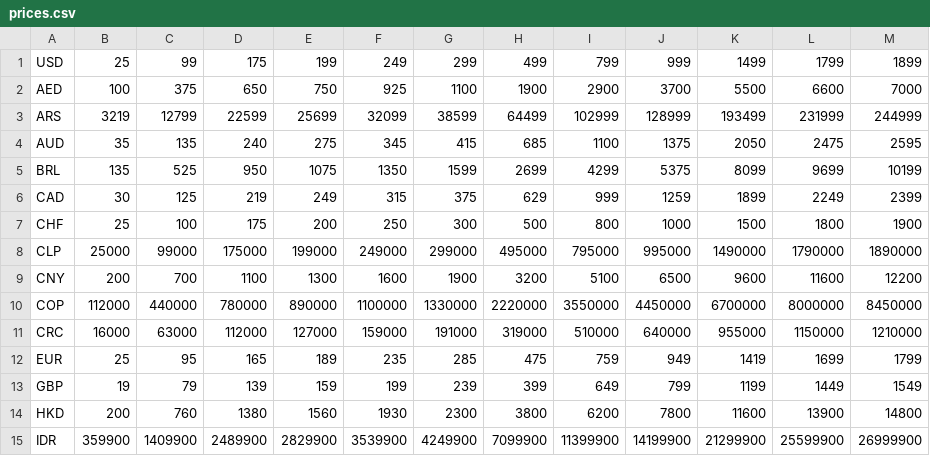
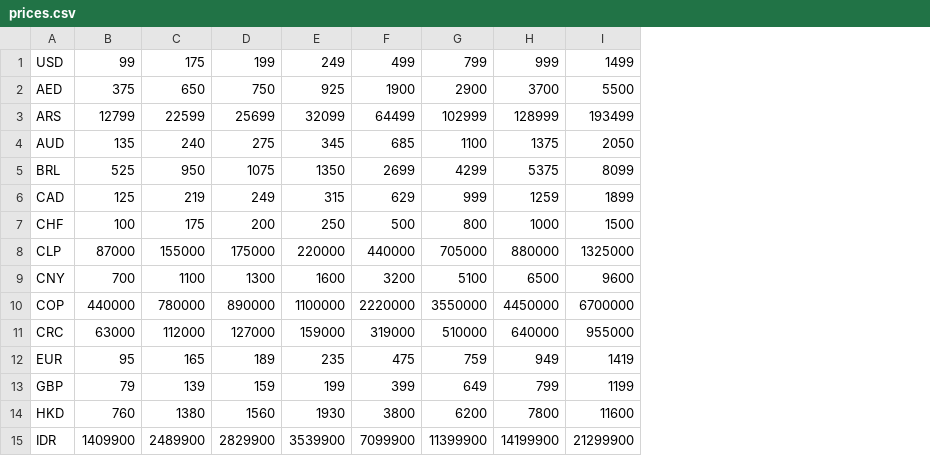
Before and after one commit to iebb/CSGO-Pricing, a CSV file: prices.csv, drawn as a sheet; only a part is shown; removed rows and columns are numbered as before the commit, all else as after; the diff names each change by its address in the sheet, - before the commit and + after, or states it on an @@ line.

```diff
--- a/prices.csv
+++ b/prices.csv
-column B, rows 1-15: 25 | 100 | 3219 | 35 | 135 | 30 | 25 | 25000 | 200 | 112000 | 16000 | 25 | 19 | 200 | 359900
-column G, rows 1-15: 299 | 1100 | 38599 | 415 | 1599 | 375 | 300 | 299000 | 1900 | 1330000 | 191000 | 285 | 239 | 2300 | 4249900
-column L, rows 1-15: 1799 | 6600 | 231999 | 2475 | 9699 | 2249 | 1800 | 1790000 | 11600 | 8000000 | 1150000 | 1699 | 1449 | 13900 | 25599900
-column M, rows 1-15: 1899 | 7000 | 244999 | 2595 | 10199 | 2399 | 1900 | 1890000 | 12200 | 8450000 | 1210000 | 1799 | 1549 | 14800 | 26999900
-B8: 99000
+B8: 87000
-C8: 175000
+C8: 155000
-D8: 199000
+D8: 175000
-E8: 249000
+E8: 220000
-F8: 495000
+F8: 440000
-G8: 795000
+G8: 705000
-H8: 995000
+H8: 880000
-I8: 1490000
+I8: 1325000
```
Also changed, not shown: items.csv, usd_prices.csv, 4 other files.
